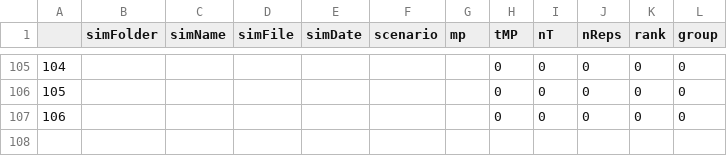
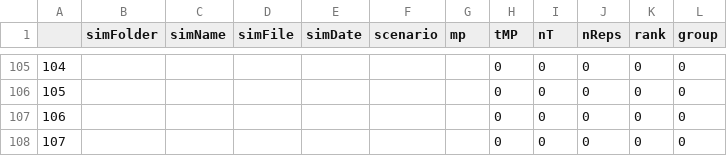
Before and after one commit to mseR-code/mseRmfleet, a CSV file: mserproject/statistics/mseRstatistics_trackTable.csv, drawn as a sheet; only a part is shown, gaps mark what is left out; the diff names each change by its address in the sheet, - before the commit and + after, or states it on an @@ line.

```diff
--- a/mserproject/statistics/mseRstatistics_trackTable.csv
+++ b/mserproject/statistics/mseRstatistics_trackTable.csv
+row 108: 107 |  |  |  |  |  |  | 0 | 0 | 0 | 0 | 0
```
Also changed, not shown: mserproject/statistics/mseRstatistics_perfParTable.csv, mserproject/statistics/mseRstatistics_perfTable1.csv, 18 other files.
